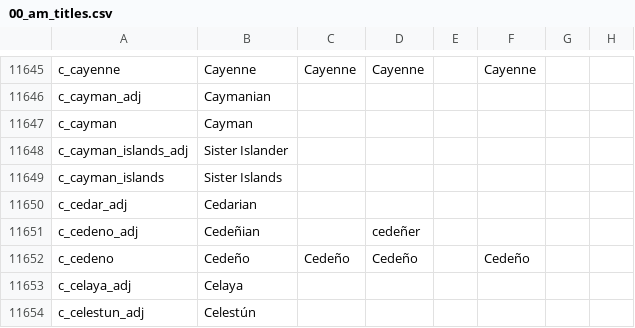
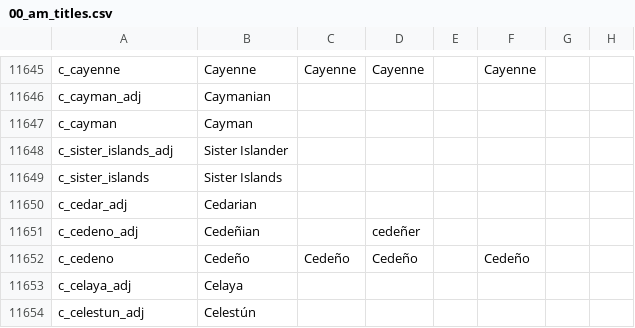
Before and after one commit to xirsoi/postapoc-9Kbits, a CSV file: After the End Fan Fork/localisation/00_am_titles.csv, drawn as a sheet; only a part is shown, gaps mark what is left out; the diff names each change by its address in the sheet, - before the commit and + after, or states it on an @@ line.

Commit message:
fixed localization

```diff
--- a/After the End Fan Fork/localisation/00_am_titles.csv
+++ b/After the End Fan Fork/localisation/00_am_titles.csv
-A11648: c_cayman_islands_adj
+A11648: c_sister_islands_adj
-A11649: c_cayman_islands
+A11649: c_sister_islands
```
